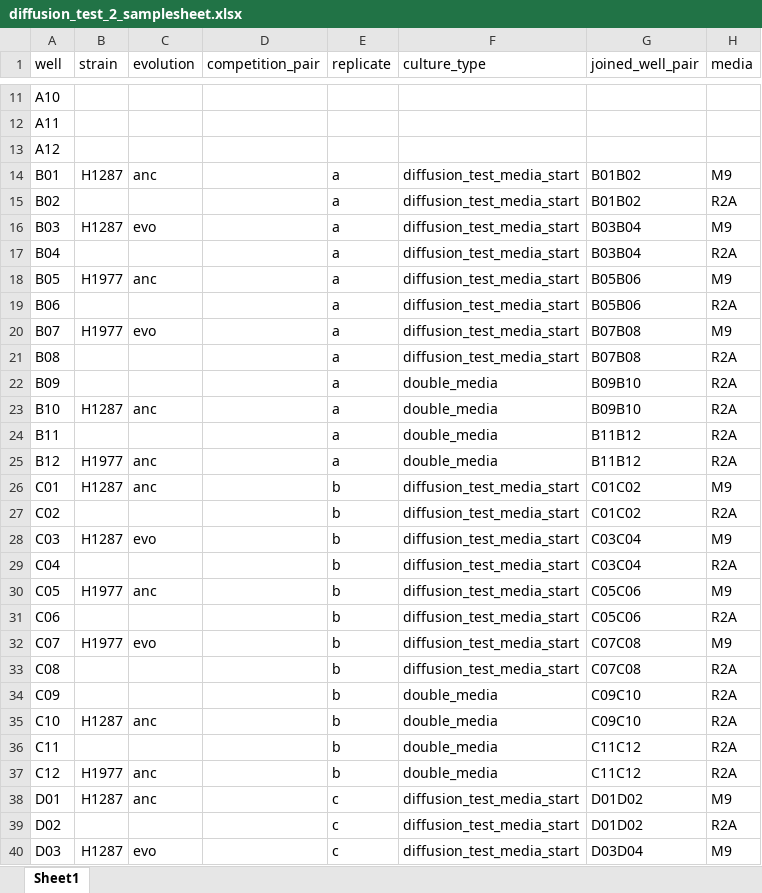
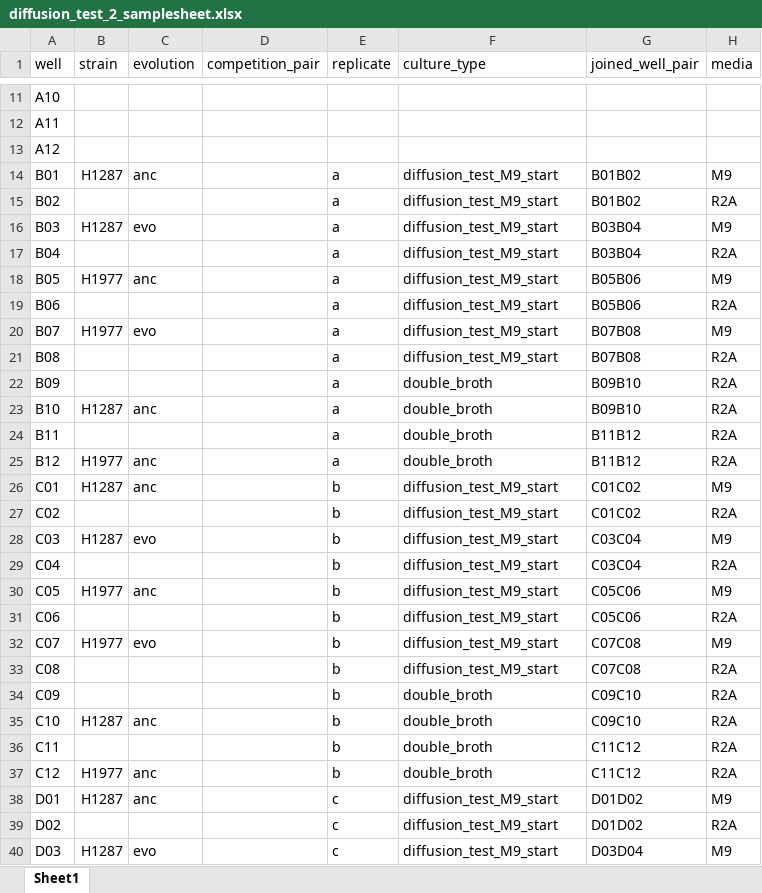
Before and after one commit to slhogle/MCTdownUnder, an Excel workbook: _data_raw/coculture_plate/20250920_v2/diffusion_test_2_samplesheet.xlsx, sheet Sheet1, drawn as a sheet; only a part is shown, gaps mark what is left out; values as stored, in another font and other column widths than the file's, no borders; the diff covers the shown part only; the diff names each change by its address in the sheet, - before the commit and + after, or states it on an @@ line.

```diff
--- a/_data_raw/coculture_plate/20250920_v2/diffusion_test_2_samplesheet.xlsx (sheet Sheet1)
+++ b/_data_raw/coculture_plate/20250920_v2/diffusion_test_2_samplesheet.xlsx (sheet Sheet1)
-F14:F21 (culture_type): diffusion_test_media_start
+F14:F21 (culture_type): diffusion_test_M9_start
-F22:F25 (culture_type): double_media
+F22:F25 (culture_type): double_broth
-F26:F33 (culture_type): diffusion_test_media_start
+F26:F33 (culture_type): diffusion_test_M9_start
-F34:F37 (culture_type): double_media
+F34:F37 (culture_type): double_broth
-F38:F40 (culture_type): diffusion_test_media_start
+F38:F40 (culture_type): diffusion_test_M9_start
```
Also changed, not shown: 45 edited cells elsewhere in this sheet, 48 other files.
